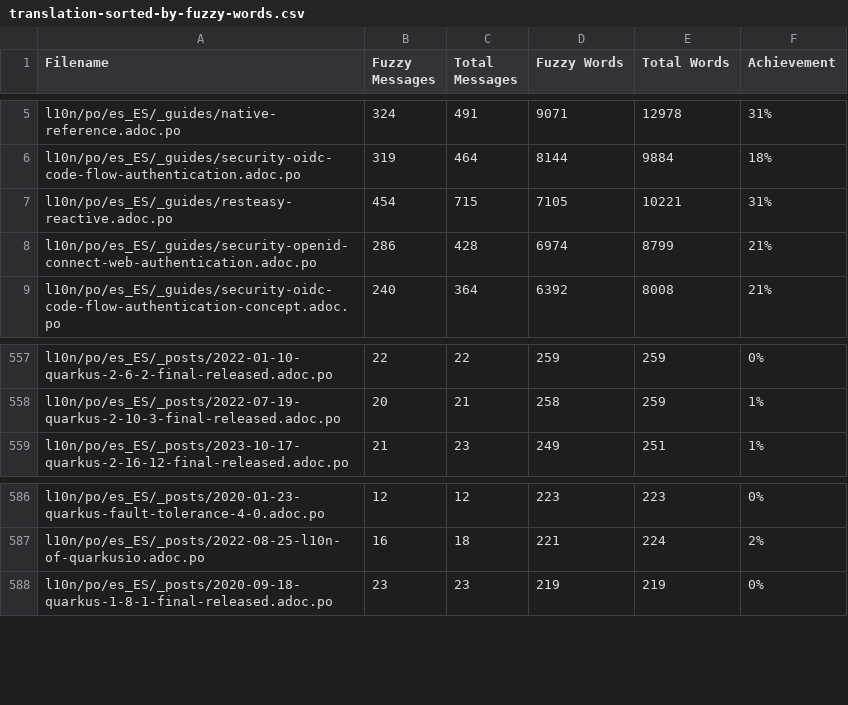
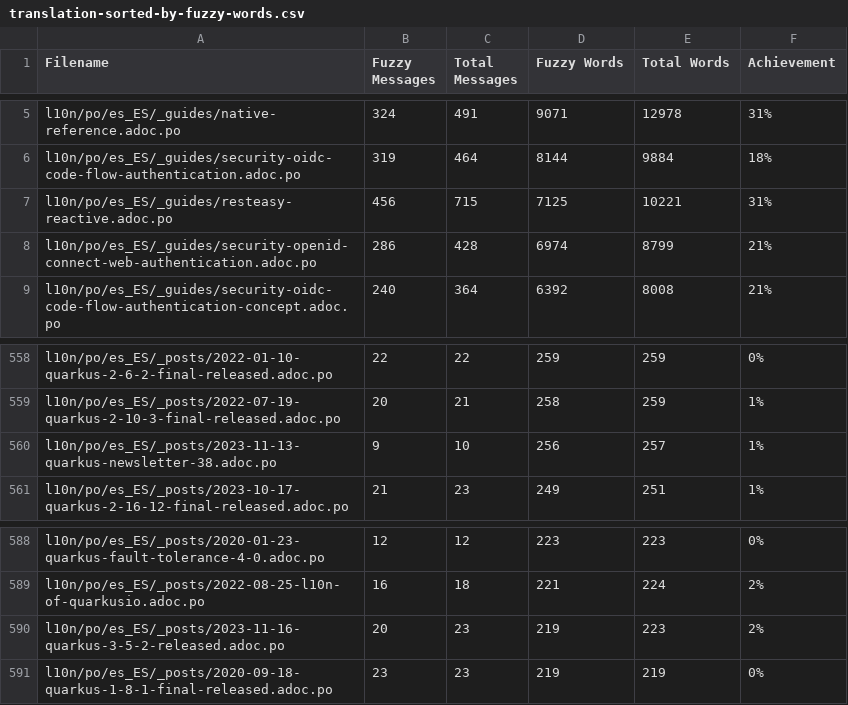
Before and after one commit to quarkusio/es.quarkus.io, a CSV file: l10n/stats/translation-sorted-by-fuzzy-words.csv, drawn as a sheet; only a part is shown, gaps mark what is left out; the diff covers the shown part only.

```diff
--- a/l10n/stats/translation-sorted-by-fuzzy-words.csv
+++ b/l10n/stats/translation-sorted-by-fuzzy-words.csv
@@ -6,3 +6,3 @@ l10n/po/es_ES/_guides/native-reference.adoc.po,324,491,9071,12978,31%
 l10n/po/es_ES/_guides/security-oidc-code-flow-authentication.adoc.po,319,464,8144,9884,18%
-l10n/po/es_ES/_guides/resteasy-reactive.adoc.po,454,715,7105,10221,31%
+l10n/po/es_ES/_guides/resteasy-reactive.adoc.po,456,715,7125,10221,31%
 l10n/po/es_ES/_guides/security-openid-connect-web-authentication.adoc.po,286,428,6974,8799,21%
@@ -558,2 +559,3 @@ l10n/po/es_ES/_posts/2022-01-10-quarkus-2-6-2-final-released.adoc.po,22,22,259,2
 l10n/po/es_ES/_posts/2022-07-19-quarkus-2-10-3-final-released.adoc.po,20,21,258,259,1%
+l10n/po/es_ES/_posts/2023-11-13-quarkus-newsletter-38.adoc.po,9,10,256,257,1%
 l10n/po/es_ES/_posts/2023-10-17-quarkus-2-16-12-final-released.adoc.po,21,23,249,251,1%
@@ -587,2 +589,3 @@ l10n/po/es_ES/_posts/2020-01-23-quarkus-fault-tolerance-4-0.adoc.po,12,12,223,22
 l10n/po/es_ES/_posts/2022-08-25-l10n-of-quarkusio.adoc.po,16,18,221,224,2%
+l10n/po/es_ES/_posts/2023-11-16-quarkus-3-5-2-released.adoc.po,20,23,219,223,2%
 l10n/po/es_ES/_posts/2020-09-18-quarkus-1-8-1-final-released.adoc.po,23,23,219,219,0%
```
Also changed, not shown: 3 added rows and 5 removed rows elsewhere in this file, l10n/stats/translation.csv.
